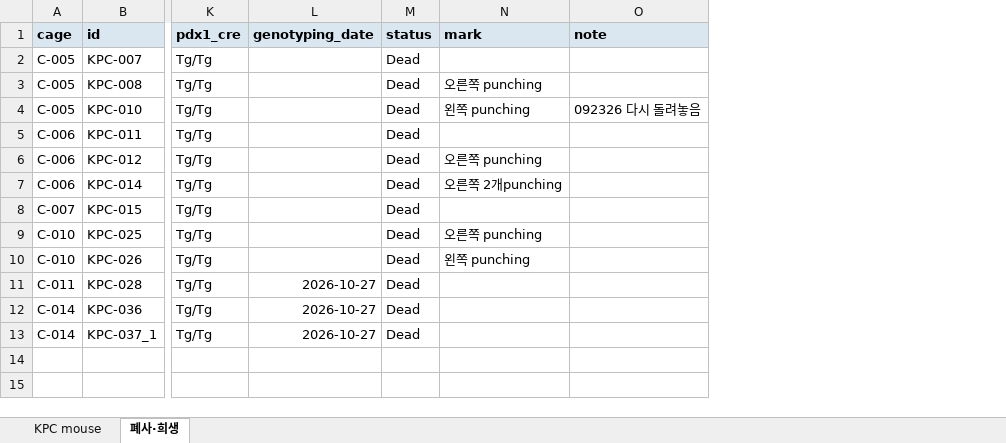
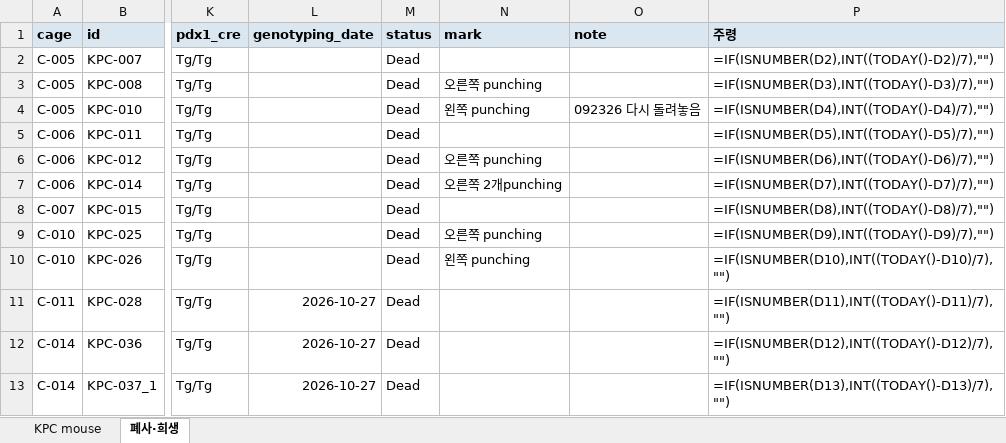
Before and after one commit to splab8247/lab-stock, an Excel workbook: mouse.xlsx, sheet 폐사·희생, drawn as a sheet; only a part is shown, gaps mark what is left out; values as stored, in another font and other column widths than the file's, no borders; formulas without a stored value are shown as written; conditional formats not drawn; the diff names each change by its address in the sheet, - before the commit and + after, or states it on an @@ line.

```diff
--- a/mouse.xlsx (sheet 폐사·희생)
+++ b/mouse.xlsx (sheet 폐사·희생)
+column P (주령), rows 2-13: =IF(ISNUMBER(D2),INT((TODAY()-D2)/7),"") | =IF(ISNUMBER(D3),INT((TODAY()-D3)/7),"") | =IF(ISNUMBER(D4),INT((TODAY()-D4)/7),"") | =IF(ISNUMBER(D5),INT((TODAY()-D5)/7),"") | =IF(ISNUMBER(D6),INT((TODAY()-D6)/7),"") | =IF(ISNUMBER(D7),INT((TODAY()-D7)/7),"") | =IF(ISNUMBER(D8),INT((TODAY()-D8)/7),"") | =IF(ISNUMBER(D9),INT((TODAY()-D9)/7),"") | =IF(ISNUMBER(D10),INT((TODAY()-D10)/7),"") | =IF(ISNUMBER(D11),INT((TODAY()-D11)/7),"") | =IF(ISNUMBER(D12),INT((TODAY()-D12)/7),"") | =IF(ISNUMBER(D13),INT((TODAY()-D13)/7),"")
```
Also changed, not shown: sheet KPC mouse, stock.xlsx.
